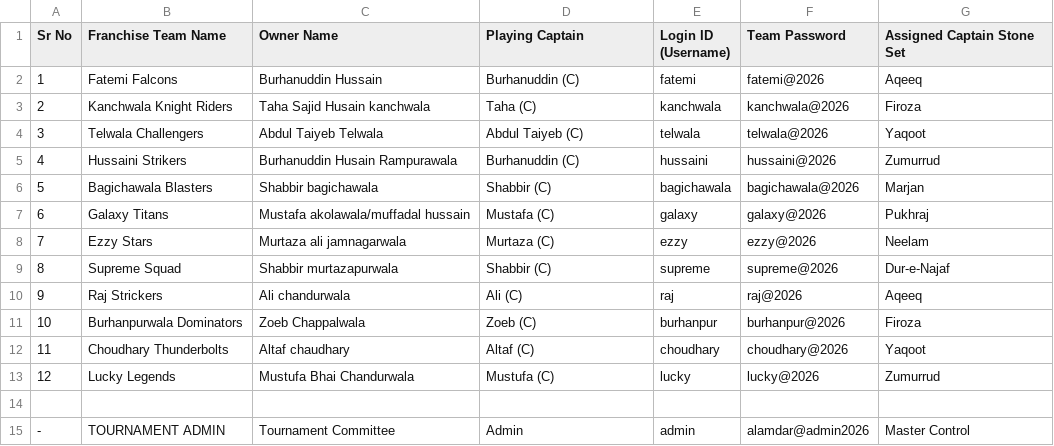
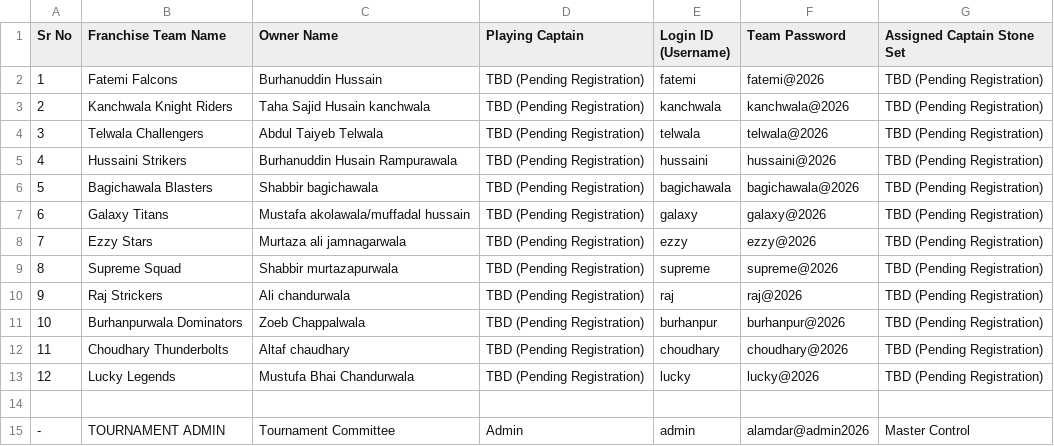
Before and after one commit to asgarali2396-dotcom/alamdar-cricket-auction-2026, a CSV file: team_credentials.csv, drawn as a sheet.

Commit message:
Set playing captains and assigned stone sets to TBD pending player registration, unlock all sets, and update team credentials CSV

```diff
--- a/team_credentials.csv
+++ b/team_credentials.csv
@@ -1,14 +1,14 @@
 Sr No,Franchise Team Name,Owner Name,Playing Captain,Login ID (Username),Team Password,Assigned Captain Stone Set
-1,Fatemi Falcons,Burhanuddin Hussain,Burhanuddin (C),fatemi,fatemi@2026,Aqeeq
-2,Kanchwala Knight Riders,Taha Sajid Husain kanchwala,Taha (C),kanchwala,kanchwala@2026,Firoza
-3,Telwala Challengers,Abdul Taiyeb Telwala,Abdul Taiyeb (C),telwala,telwala@2026,Yaqoot
-4,Hussaini Strikers,Burhanuddin Husain Rampurawala,Burhanuddin (C),hussaini,hussaini@2026,Zumurrud
-5,Bagichawala Blasters,Shabbir bagichawala,Shabbir (C),bagichawala,bagichawala@2026,Marjan
-6,Galaxy Titans,Mustafa akolawala/muffadal hussain,Mustafa (C),galaxy,galaxy@2026,Pukhraj
-7,Ezzy Stars,Murtaza ali jamnagarwala,Murtaza (C),ezzy,ezzy@2026,Neelam
-8,Supreme Squad,Shabbir murtazapurwala,Shabbir (C),supreme,supreme@2026,Dur-e-Najaf
-9,Raj Strickers,Ali chandurwala,Ali (C),raj,raj@2026,Aqeeq
-10,Burhanpurwala Dominators,Zoeb Chappalwala,Zoeb (C),burhanpur,burhanpur@2026,Firoza
-11,Choudhary Thunderbolts,Altaf chaudhary,Altaf (C),choudhary,choudhary@2026,Yaqoot
-12,Lucky Legends,Mustufa Bhai Chandurwala,Mustufa (C),lucky,lucky@2026,Zumurrud
+1,Fatemi Falcons,Burhanuddin Hussain,TBD (Pending Registration),fatemi,fatemi@2026,TBD (Pending Registration)
+2,Kanchwala Knight Riders,Taha Sajid Husain kanchwala,TBD (Pending Registration),kanchwala,kanchwala@2026,TBD (Pending Registration)
+3,Telwala Challengers,Abdul Taiyeb Telwala,TBD (Pending Registration),telwala,telwala@2026,TBD (Pending Registration)
+4,Hussaini Strikers,Burhanuddin Husain Rampurawala,TBD (Pending Registration),hussaini,hussaini@2026,TBD (Pending Registration)
+5,Bagichawala Blasters,Shabbir bagichawala,TBD (Pending Registration),bagichawala,bagichawala@2026,TBD (Pending Registration)
+6,Galaxy Titans,Mustafa akolawala/muffadal hussain,TBD (Pending Registration),galaxy,galaxy@2026,TBD (Pending Registration)
+7,Ezzy Stars,Murtaza ali jamnagarwala,TBD (Pending Registration),ezzy,ezzy@2026,TBD (Pending Registration)
+8,Supreme Squad,Shabbir murtazapurwala,TBD (Pending Registration),supreme,supreme@2026,TBD (Pending Registration)
+9,Raj Strickers,Ali chandurwala,TBD (Pending Registration),raj,raj@2026,TBD (Pending Registration)
+10,Burhanpurwala Dominators,Zoeb Chappalwala,TBD (Pending Registration),burhanpur,burhanpur@2026,TBD (Pending Registration)
+11,Choudhary Thunderbolts,Altaf chaudhary,TBD (Pending Registration),choudhary,choudhary@2026,TBD (Pending Registration)
+12,Lucky Legends,Mustufa Bhai Chandurwala,TBD (Pending Registration),lucky,lucky@2026,TBD (Pending Registration)
 
```
Also changed, not shown: 7 other files.
